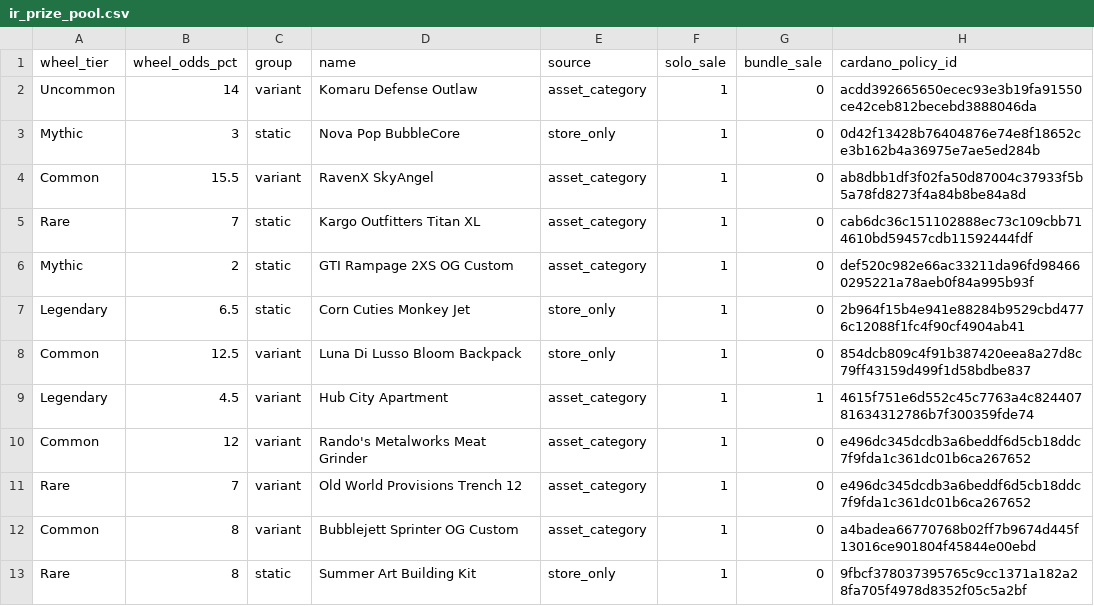
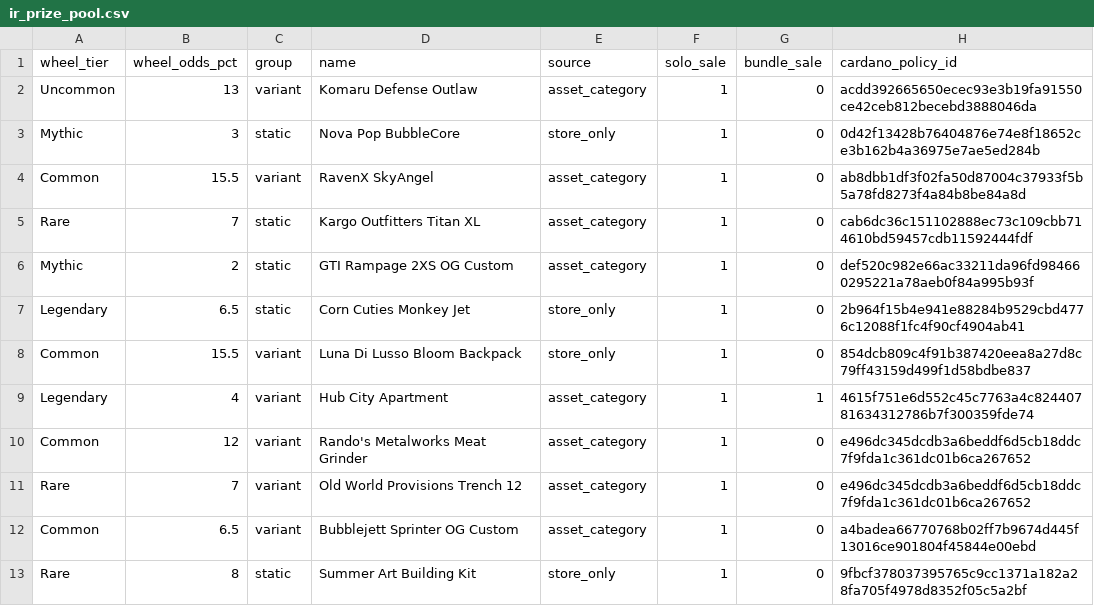
Before and after one commit to Rise-Underground/Rise-Underground.github.io, a CSV file: ir_prize_pool.csv, drawn as a sheet; only a part is shown; the diff names each change by its address in the sheet, - before the commit and + after, or states it on an @@ line.

Commit message:
Automated update: Sun 09/13/2026 13:33:06.72

```diff
--- a/ir_prize_pool.csv
+++ b/ir_prize_pool.csv
-B2 (wheel_odds_pct): 14
+B2 (wheel_odds_pct): 13
-B8 (wheel_odds_pct): 12.5
+B8 (wheel_odds_pct): 15.5
-B9 (wheel_odds_pct): 4.5
+B9 (wheel_odds_pct): 4
-B12 (wheel_odds_pct): 8
+B12 (wheel_odds_pct): 6.5
```
